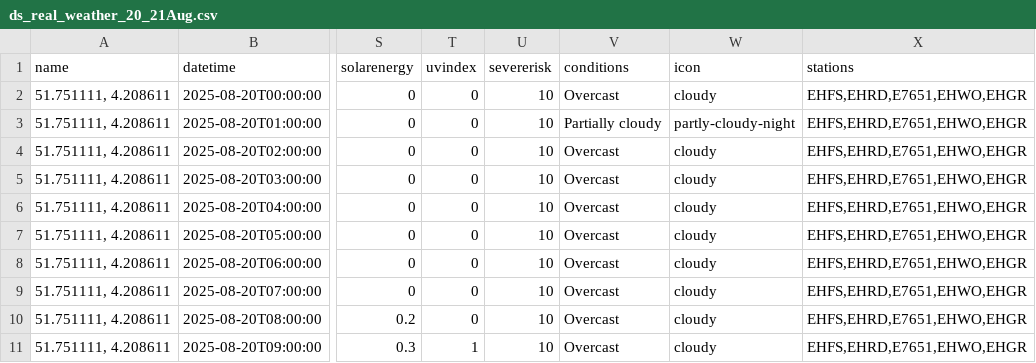
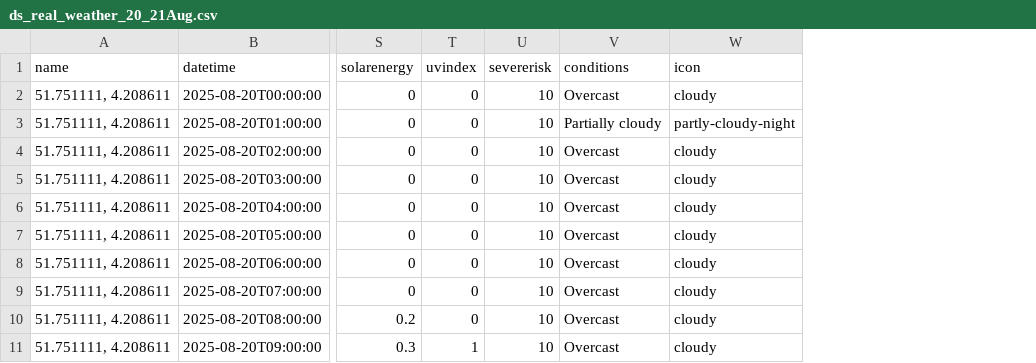
Before and after one commit to jgoeltsch/Forschungsseminar, a CSV file: data/_validation/ds_real_weather_20_21Aug.csv, drawn as a sheet; only a part is shown, gaps mark what is left out; the diff names each change by its address in the sheet, - before the commit and + after, or states it on an @@ line.

```diff
--- a/data/_validation/ds_real_weather_20_21Aug.csv
+++ b/data/_validation/ds_real_weather_20_21Aug.csv
-column X (stations), rows 2-11: all EHFS,EHRD,E7651,EHWO,EHGR
```
Also changed, not shown: 35 other files.
